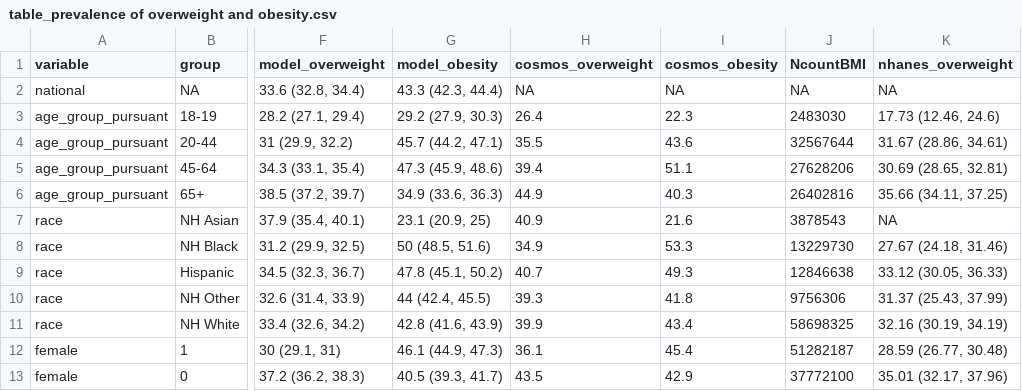
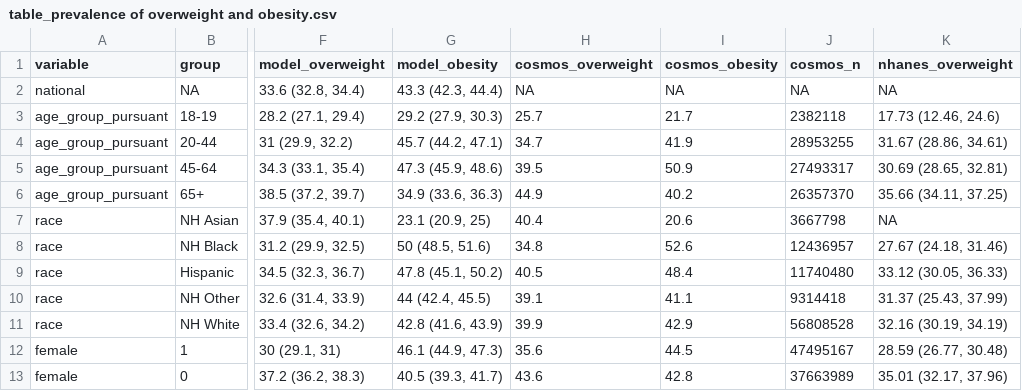
Before and after one commit to chroniq-lab/kiosk_user_patterns, a CSV file: paper/table_prevalence of overweight and obesity.csv, drawn as a sheet; only a part is shown, gaps mark what is left out; the diff covers the shown part only; the diff names each change by its address in the sheet, - before the commit and + after, or states it on an @@ line.

Commit message:
Updated cosmos numbers

```diff
--- a/paper/table_prevalence of overweight and obesity.csv
+++ b/paper/table_prevalence of overweight and obesity.csv
-J1: NcountBMI
+J1: cosmos_n
-H3 (cosmos_overweight): 26.4
+H3 (cosmos_overweight): 25.7
-I3 (cosmos_obesity): 22.3
+I3 (cosmos_obesity): 21.7
-J3 (cosmos_n): 2483030
+J3 (cosmos_n): 2382118
-H4 (cosmos_overweight): 35.5
+H4 (cosmos_overweight): 34.7
-I4 (cosmos_obesity): 43.6
+I4 (cosmos_obesity): 41.9
-J4 (cosmos_n): 32567644
+J4 (cosmos_n): 28953255
-H5 (cosmos_overweight): 39.4
+H5 (cosmos_overweight): 39.5
-I5 (cosmos_obesity): 51.1
+I5 (cosmos_obesity): 50.9
-J5 (cosmos_n): 27628206
+J5 (cosmos_n): 27493317
-I6 (cosmos_obesity): 40.3
+I6 (cosmos_obesity): 40.2
-J6 (cosmos_n): 26402816
+J6 (cosmos_n): 26357370
-H7 (cosmos_overweight): 40.9
+H7 (cosmos_overweight): 40.4
-I7 (cosmos_obesity): 21.6
+I7 (cosmos_obesity): 20.6
-J7 (cosmos_n): 3878543
+J7 (cosmos_n): 3667798
-H8 (cosmos_overweight): 34.9
+H8 (cosmos_overweight): 34.8
-I8 (cosmos_obesity): 53.3
+I8 (cosmos_obesity): 52.6
-J8 (cosmos_n): 13229730
+J8 (cosmos_n): 12436957
-H9 (cosmos_overweight): 40.7
+H9 (cosmos_overweight): 40.5
-I9 (cosmos_obesity): 49.3
+I9 (cosmos_obesity): 48.4
-J9 (cosmos_n): 12846638
+J9 (cosmos_n): 11740480
-H10 (cosmos_overweight): 39.3
+H10 (cosmos_overweight): 39.1
-I10 (cosmos_obesity): 41.8
+I10 (cosmos_obesity): 41.1
-J10 (cosmos_n): 9756306
+J10 (cosmos_n): 9314418
-I11 (cosmos_obesity): 43.4
+I11 (cosmos_obesity): 42.9
-J11 (cosmos_n): 58698325
+J11 (cosmos_n): 56808528
-H12 (cosmos_overweight): 36.1
+H12 (cosmos_overweight): 35.6
-I12 (cosmos_obesity): 45.4
+I12 (cosmos_obesity): 44.5
-J12 (cosmos_n): 51282187
+J12 (cosmos_n): 47495167
-H13 (cosmos_overweight): 43.5
+H13 (cosmos_overweight): 43.6
-I13 (cosmos_obesity): 42.9
+I13 (cosmos_obesity): 42.8
-J13 (cosmos_n): 37772100
+J13 (cosmos_n): 37663989
```
Also changed, not shown: 1 added row and 22 edited cells elsewhere in this file, 23 other files.
